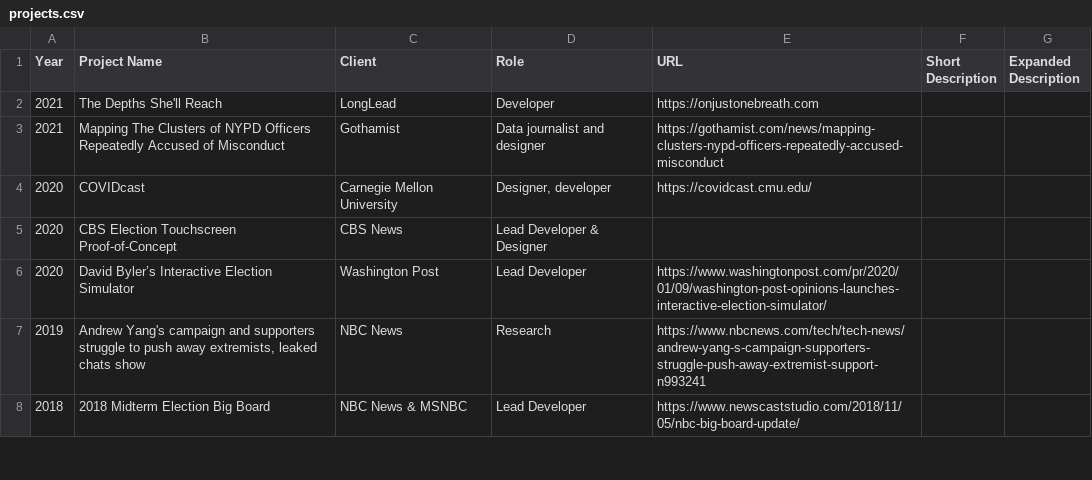
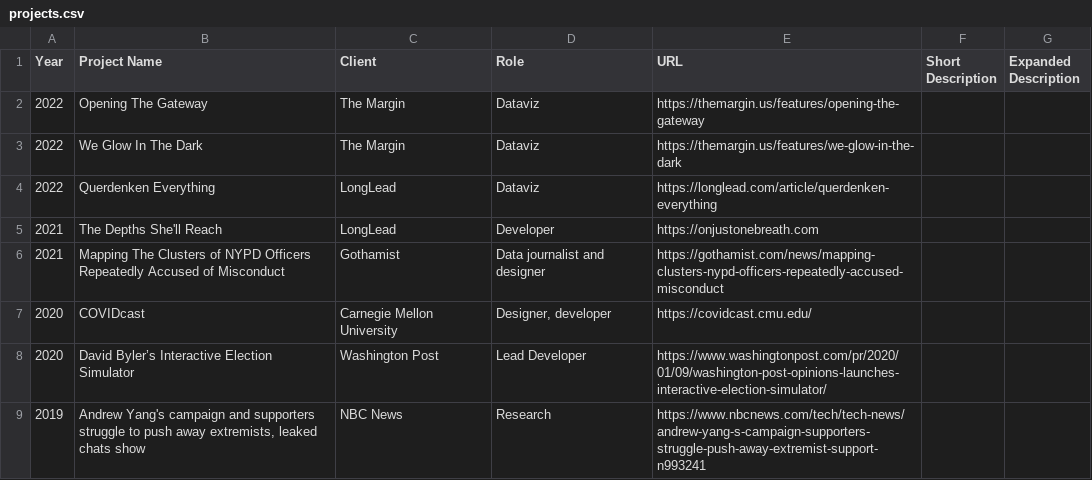
Before and after one commit to ejfox/website2, a CSV file: content/projects.csv, drawn as a sheet; only a part is shown; the shorter side is filled out with more unchanged rows.

Commit message:
feat: add prose components, blog page, projects

```diff
--- a/content/projects.csv
+++ b/content/projects.csv
@@ -1,2 +1,5 @@
 Year,Project Name,Client,Role,URL,Short Description,Expanded Description
+2022,Opening The Gateway,The Margin,Dataviz,https://themargin.us/features/opening-the-gateway,,
+2022,We Glow In The Dark,The Margin,Dataviz,https://themargin.us/features/we-glow-in-the-dark,,
+2022,Querdenken Everything,LongLead,Dataviz,https://longlead.com/article/querdenken-everything,,
 2021,The Depths She'll Reach,LongLead,Developer,https://onjustonebreath.com,,
@@ -4,3 +7,2 @@ Year,Project Name,Client,Role,URL,Short Description,Expanded Description
 2020,COVIDcast,Carnegie Mellon University,"Designer, developer",https://covidcast.cmu.edu/,,
-2020,CBS Election Touchscreen Proof-of-Concept,CBS News,Lead Developer & Designer,,,
 2020,David Byler’s Interactive Election Simulator,Washington Post,Lead Developer,https://www.washingtonpost.com/pr/2020/01/09/washington-post-opinions-launches-interactive-election-simulator/,,
```
Also changed, not shown: 31 other files.
